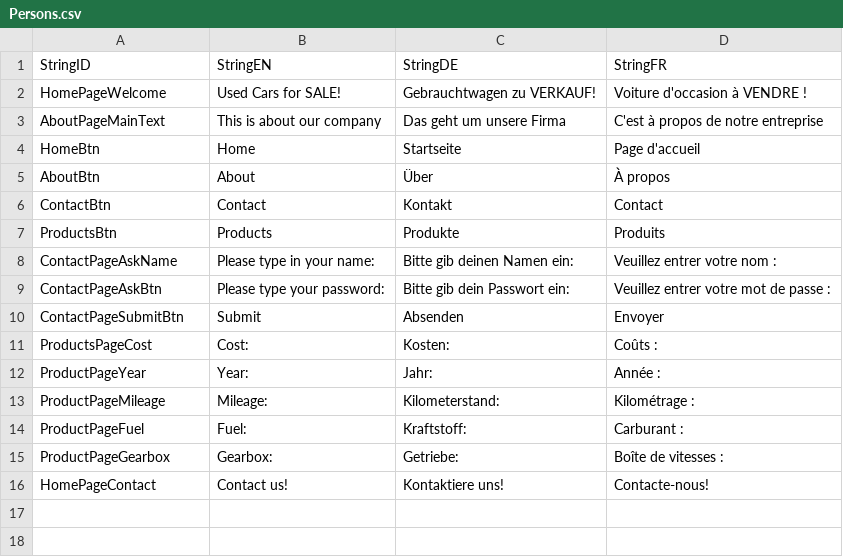
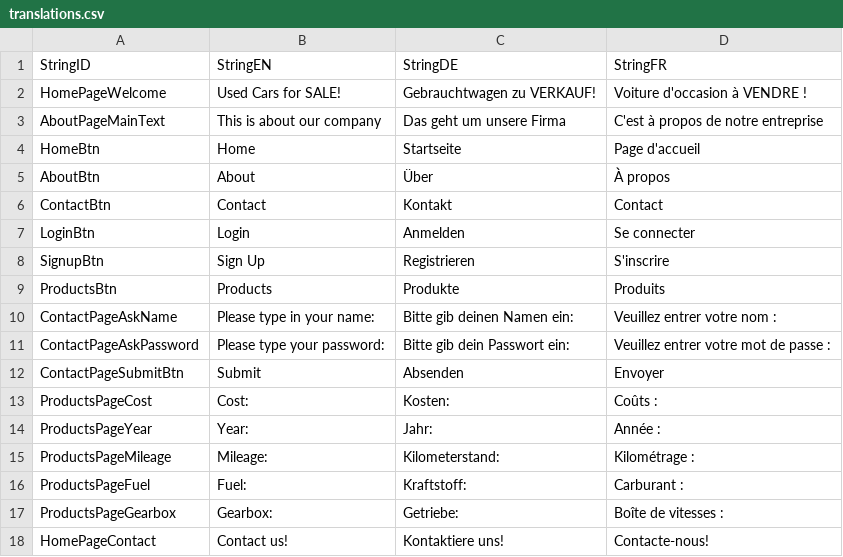
Before and after one commit to MiroTavaglione/First2TPIFI1-2026-27, a CSV file: WebsiteProject/translations.csv (was WebsiteProject/Persons.csv), drawn as a sheet.

```diff
--- a/WebsiteProject/Persons.csv
+++ b/WebsiteProject/translations.csv
@@ -6,11 +6,13 @@ AboutBtn;About;Über;À propos
 ContactBtn;Contact;Kontakt;Contact
+LoginBtn;Login;Anmelden;Se connecter
+SignupBtn;Sign Up;Registrieren;S'inscrire
 ProductsBtn;Products;Produkte;Produits
 ContactPageAskName;Please type in your name:;Bitte gib deinen Namen ein:;Veuillez entrer votre nom :
-ContactPageAskBtn;Please type your password:;Bitte gib dein Passwort ein:;Veuillez entrer votre mot de passe :
+ContactPageAskPassword;Please type your password:;Bitte gib dein Passwort ein:;Veuillez entrer votre mot de passe :
 ContactPageSubmitBtn;Submit;Absenden;Envoyer
 ProductsPageCost;Cost:;Kosten:;Coûts :
-ProductPageYear;Year:;Jahr:;Année :
-ProductPageMileage;Mileage:;Kilometerstand:;Kilométrage :
-ProductPageFuel;Fuel:;Kraftstoff:;Carburant :
-ProductPageGearbox;Gearbox:;Getriebe:;Boîte de vitesses :
+ProductsPageYear;Year:;Jahr:;Année :
+ProductsPageMileage;Mileage:;Kilometerstand:;Kilométrage :
+ProductsPageFuel;Fuel:;Kraftstoff:;Carburant :
+ProductsPageGearbox;Gearbox:;Getriebe:;Boîte de vitesses :
 HomePageContact;Contact us!;Kontaktiere uns!;Contacte-nous!
```
Also changed, not shown: 15 other files.
